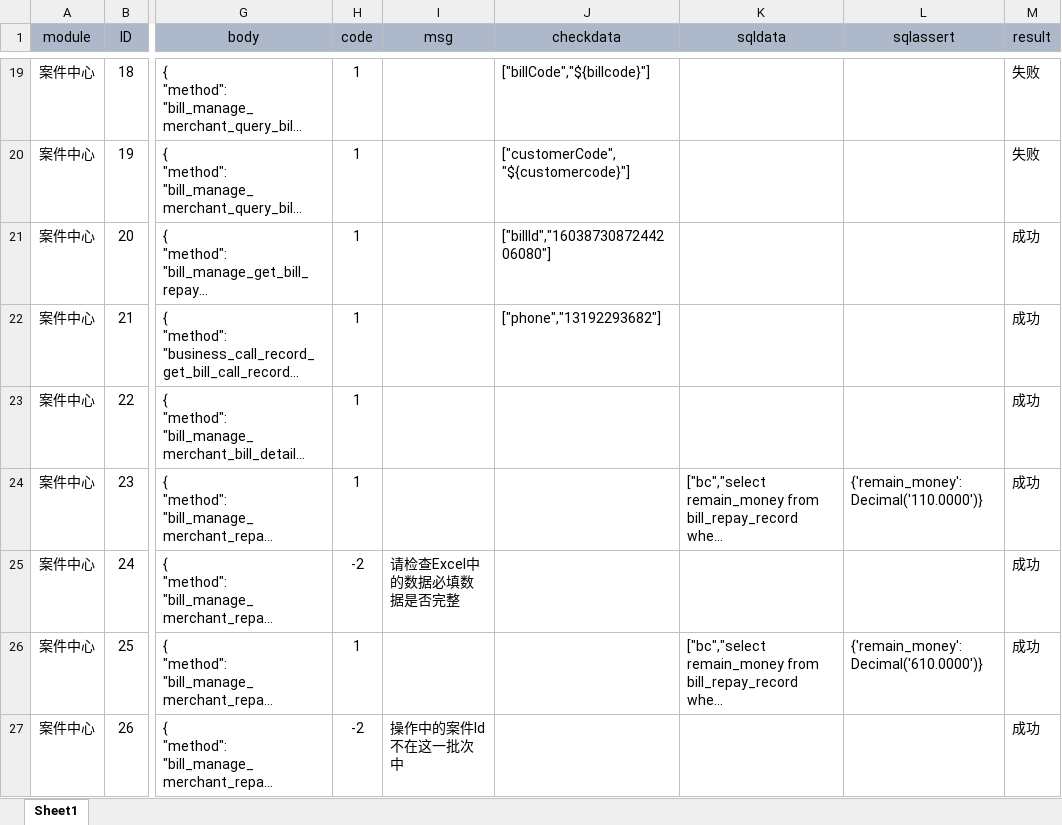
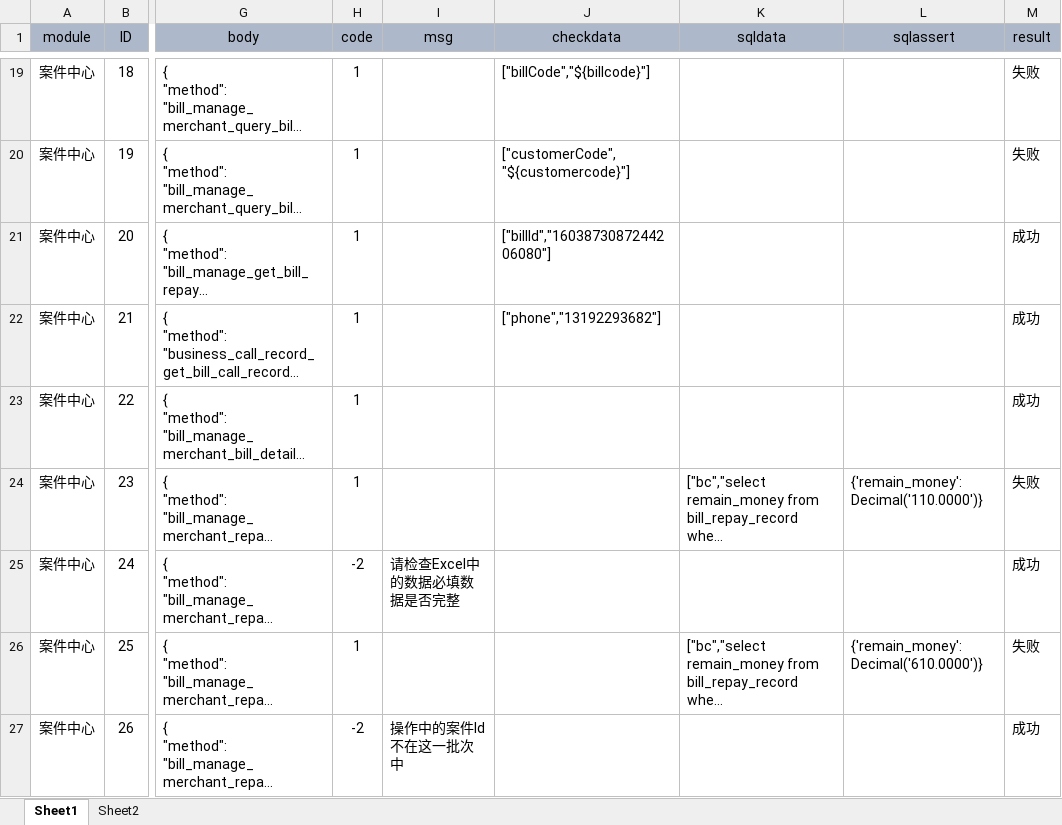
Before and after one commit to zhouyanlong/autotestapi, an Excel workbook: config/apicase.xlsx, sheet Sheet1, drawn as a sheet; only a part is shown, gaps mark what is left out; long unchanged cells end in …; values as stored, in another font and other column widths than the file's, no borders; the diff covers the shown part only; the diff names each change by its address in the sheet, - before the commit and + after, or states it on an @@ line.

```diff
--- a/config/apicase.xlsx (sheet Sheet1)
+++ b/config/apicase.xlsx (sheet Sheet1)
+sheet tab: Sheet2
-M24 (result): 成功
+M24 (result): 失败
-M26 (result): 成功
+M26 (result): 失败
```
Also changed, not shown: 26 edited cells elsewhere in this sheet, 8 other files.
